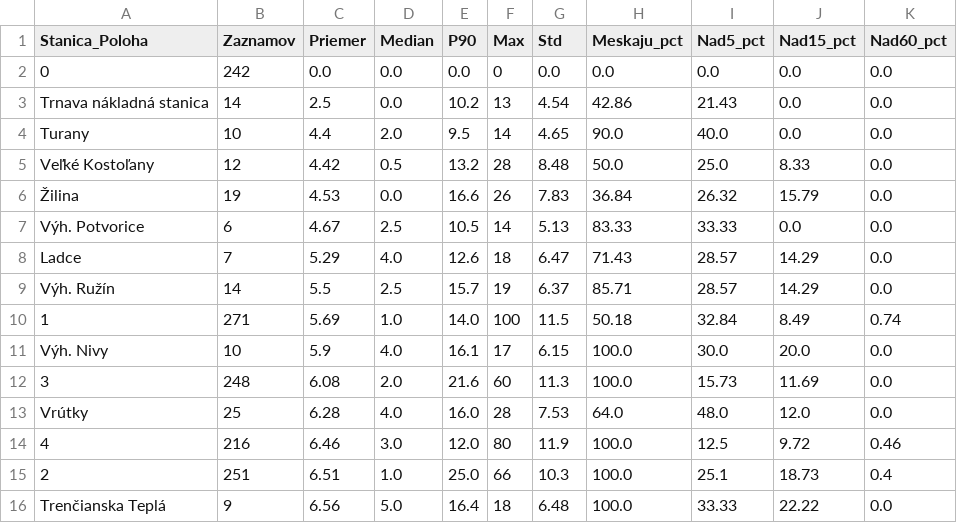
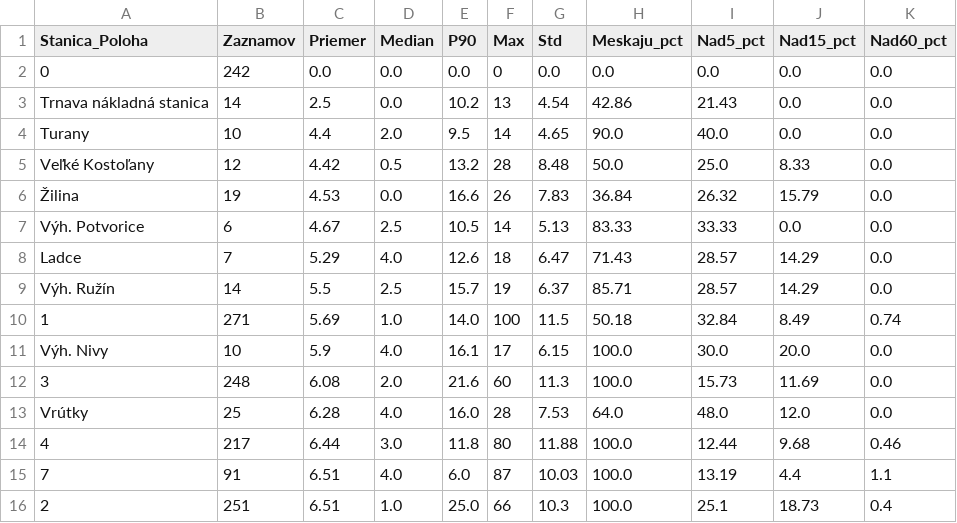
Before and after one commit to lalasonycierny/idos-meskanie, a CSV file: statistiky/stanice_najlepsie.csv, drawn as a sheet.

```diff
--- a/statistiky/stanice_najlepsie.csv
+++ b/statistiky/stanice_najlepsie.csv
@@ -13,4 +13,4 @@ Výh. Nivy;10;5.9;4.0;16.1;17;6.15;100.0;30.0;20.0;0.0
 Vrútky;25;6.28;4.0;16.0;28;7.53;64.0;48.0;12.0;0.0
-4;216;6.46;3.0;12.0;80;11.9;100.0;12.5;9.72;0.46
+4;217;6.44;3.0;11.8;80;11.88;100.0;12.44;9.68;0.46
+7;91;6.51;4.0;6.0;87;10.03;100.0;13.19;4.4;1.1
 2;251;6.51;1.0;25.0;66;10.3;100.0;25.1;18.73;0.4
-Trenčianska Teplá;9;6.56;5.0;16.4;18;6.48;100.0;33.33;22.22;0.0
```
Also changed, not shown: data/denne_agregaty.csv, statistiky/denne.csv, 34 other files.
